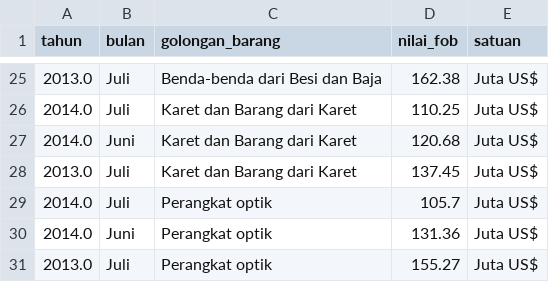
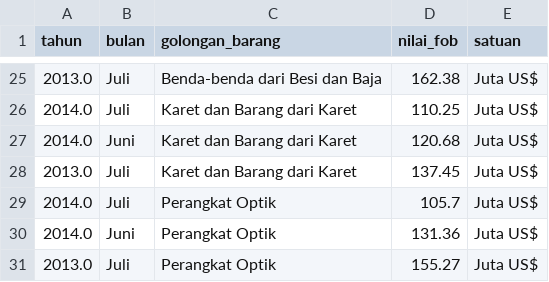
Before and after one commit to codxse/r-ta-analysis, a CSV file: rawdata/DT01_eko/K03_ekspor_impor/D08_EKO_EKSPOR_IMPOR_nilai_impor_produk_menurut_golongan/D08_impor_hs_2_juli_2014.csv, drawn as a sheet; only a part is shown, gaps mark what is left out.

Commit message:
fixing data case

```diff
--- a/rawdata/DT01_eko/K03_ekspor_impor/D08_EKO_EKSPOR_IMPOR_nilai_impor_produk_menurut_golongan/D08_impor_hs_2_juli_2014.csv
+++ b/rawdata/DT01_eko/K03_ekspor_impor/D08_EKO_EKSPOR_IMPOR_nilai_impor_produk_menurut_golongan/D08_impor_hs_2_juli_2014.csv
@@ -28,4 +28,4 @@ tahun,bulan,golongan_barang,nilai_fob,satuan
 2013.0,Juli ,Karet dan Barang dari Karet,137.45,Juta US$
-2014.0,Juli ,Perangkat optik,105.7,Juta US$
-2014.0,Juni ,Perangkat optik,131.36,Juta US$
-2013.0,Juli ,Perangkat optik,155.27,Juta US$
+2014.0,Juli ,Perangkat Optik,105.7,Juta US$
+2014.0,Juni ,Perangkat Optik,131.36,Juta US$
+2013.0,Juli ,Perangkat Optik,155.27,Juta US$
```
